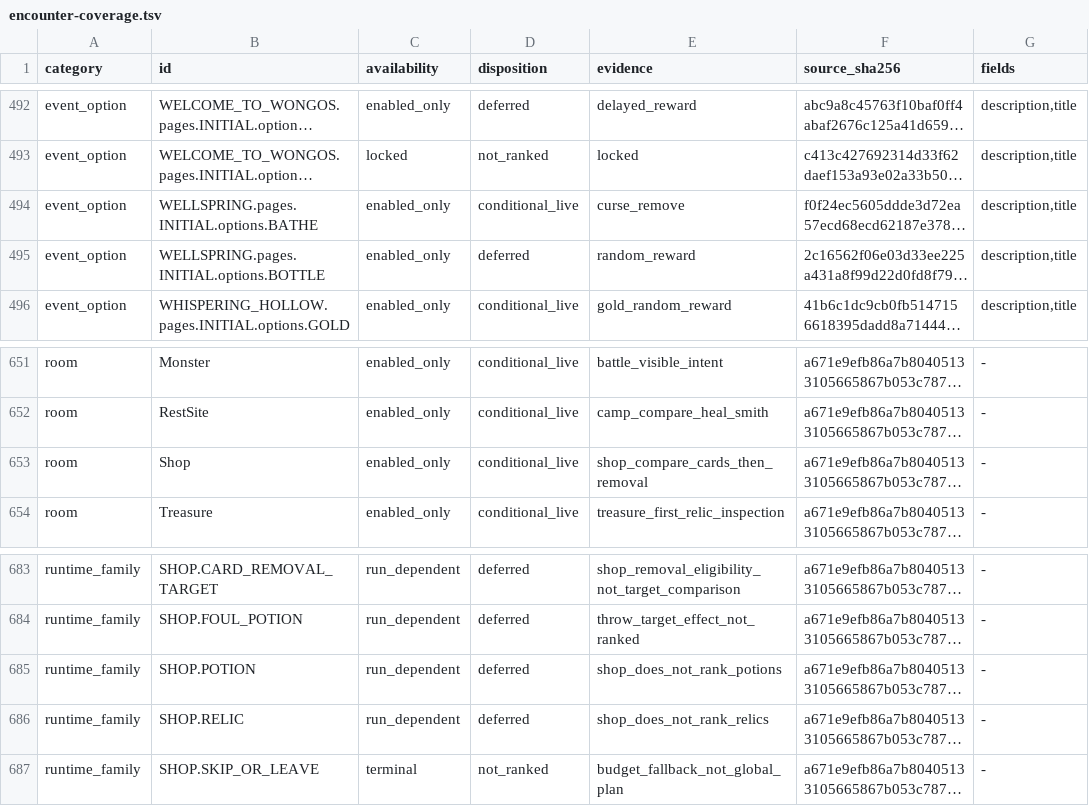
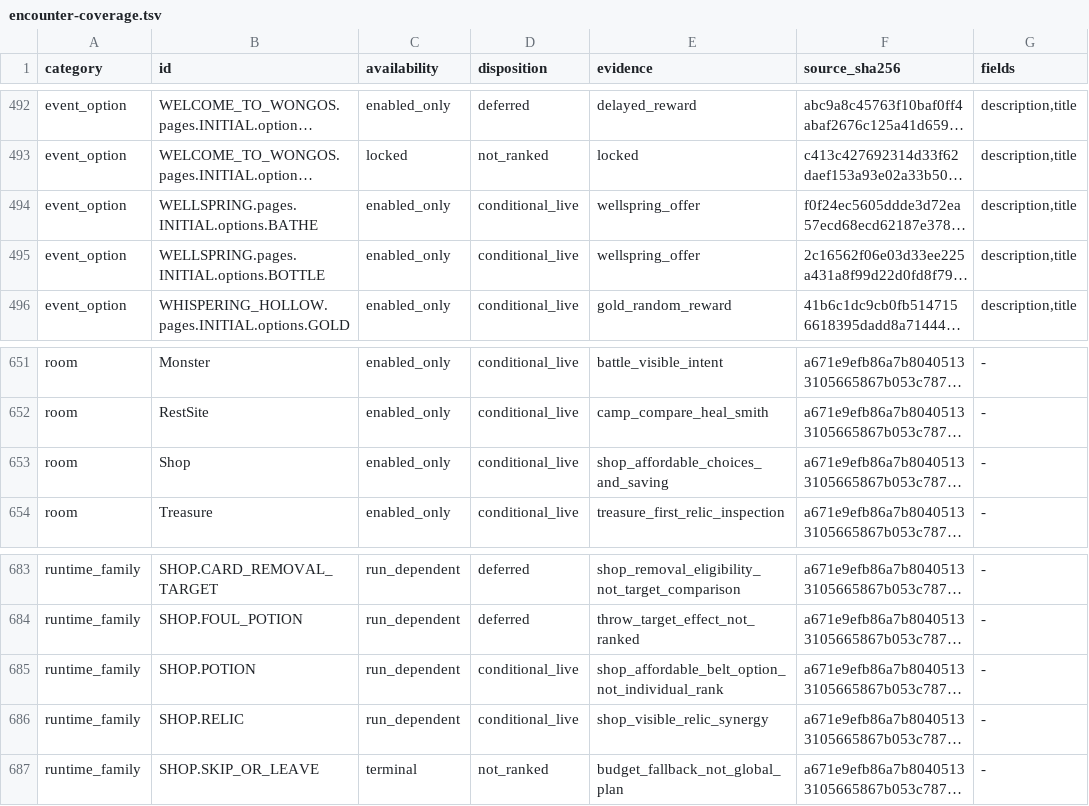
Before and after one commit to cdimartino/VakuusAgenticAuditor, a TSV file: audit/26660232/encounter-coverage.tsv, drawn as a sheet; only a part is shown, gaps mark what is left out; long unchanged cells end in …; the diff names each change by its address in the sheet, - before the commit and + after, or states it on an @@ line.

```diff
--- a/audit/26660232/encounter-coverage.tsv
+++ b/audit/26660232/encounter-coverage.tsv
-E494 (evidence): curse_remove
+E494 (evidence): wellspring_offer
-D495 (disposition): deferred
+D495 (disposition): conditional_live
-E495 (evidence): random_reward
+E495 (evidence): wellspring_offer
-E653 (evidence): shop_compare_cards_then_removal
+E653 (evidence): shop_affordable_choices_and_saving
-D685:D686 (disposition): deferred
+D685:D686 (disposition): conditional_live
-E685 (evidence): shop_does_not_rank_potions
+E685 (evidence): shop_affordable_belt_option_not_individual_rank
-E686 (evidence): shop_does_not_rank_relics
+E686 (evidence): shop_visible_relic_synergy
```
Also changed, not shown: audit/26660232/card-coverage.tsv, audit/26660232/encounter-event-policy.tsv, 41 other files.
